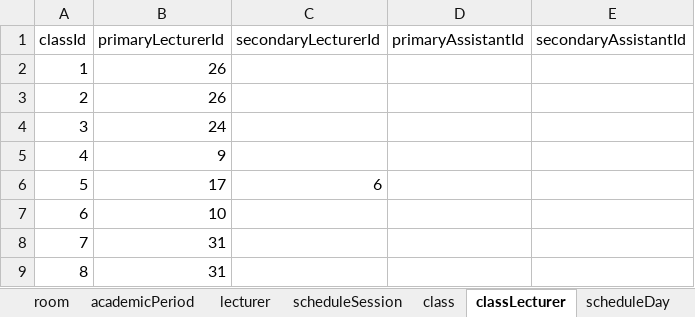
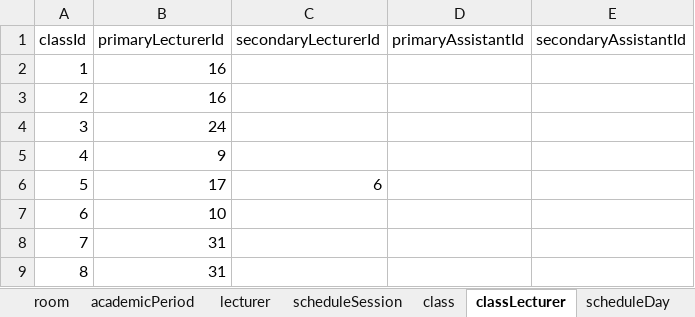
Before and after one commit to Iqbalalh/timetable-schedule, an Excel workbook: public/database/DATA.xlsx, sheet classLecturer, drawn as a sheet; only a part is shown; values as stored, in another font and other column widths than the file's, no borders; the diff names each change by its address in the sheet, - before the commit and + after, or states it on an @@ line.

```diff
--- a/public/database/DATA.xlsx (sheet classLecturer)
+++ b/public/database/DATA.xlsx (sheet classLecturer)
-B2:B3 (primaryLecturerId): 26
+B2:B3 (primaryLecturerId): 16
```
Also changed, not shown: 8 other files.
